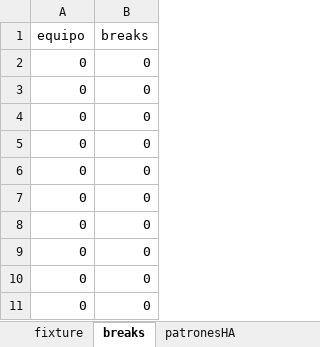
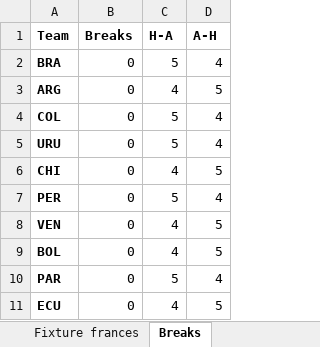
Before and after one commit to cmmd13/Fixture-Playoffs-America-Cup, an Excel workbook: frances.xlsx, sheet Breaks, drawn as a sheet; values as stored, in another font and other column widths than the file's, no borders; removed rows and columns are numbered as before the commit, all else as after; the diff names each change by its address in the sheet, - before the commit and + after, or states it on an @@ line.

Commit message:
cambio en la forma de mostrar el fixture y breaks en el excel

```diff
--- a/frances.xlsx (sheet Breaks)
+++ b/frances.xlsx (sheet Breaks)
-sheet tab: fixture
+sheet tab: Fixture frances
-sheet tab: breaks
+sheet tab: Breaks
-sheet tab: patronesHA
-column A (equipo), rows 2-11: all 0
+column A (Team), rows 2-11: BRA | ARG | COL | URU | CHI | PER | VEN | BOL | PAR | ECU
+column C (H-A), rows 2-11: 5 | 4 | 5 | 5 | 4 | 5 | 4 | 4 | 5 | 4
+column D (A-H), rows 2-11: 4 | 5 | 4 | 4 | 5 | 4 | 5 | 5 | 4 | 5
-B1: breaks
+B1: Breaks
-B1 bold: off
+B1 bold: on
```
Also changed, not shown: sheet Fixture frances, 4 other files.
